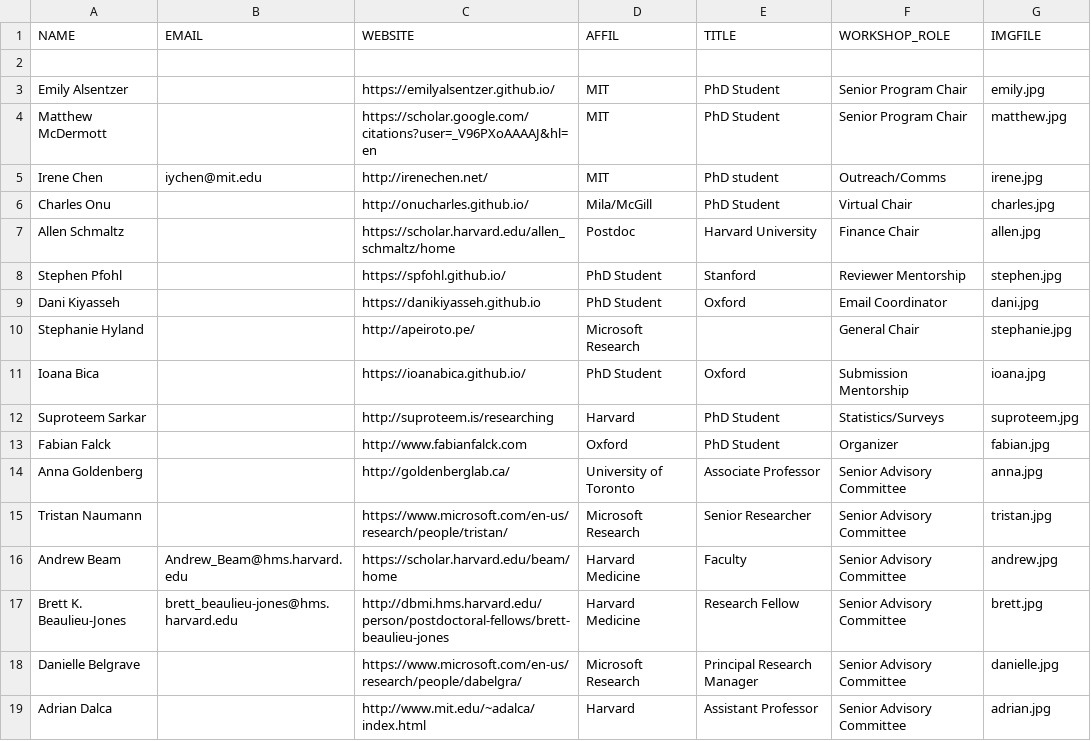
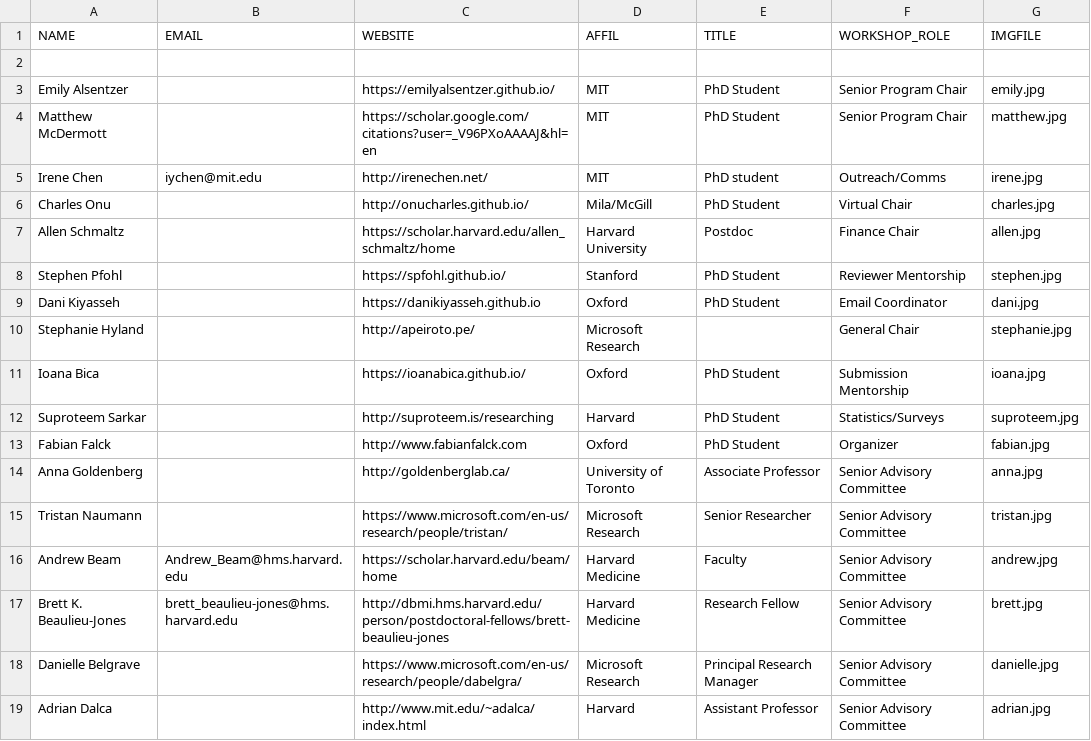
Before and after one commit to ml4health/ml4health.github.io, a CSV file: 2020_content/organizer_data/organizers.csv, drawn as a sheet.

```diff
--- a/2020_content/organizer_data/organizers.csv
+++ b/2020_content/organizer_data/organizers.csv
@@ -6,7 +6,7 @@ Irene Chen,iychen@mit.edu,http://irenechen.net/,MIT,PhD student,Outreach/Comms,i
 Charles Onu,,http://onucharles.github.io/,Mila/McGill,PhD Student,Virtual Chair,charles.jpg
-Allen Schmaltz,,https://scholar.harvard.edu/allen_schmaltz/home,Postdoc,Harvard University,Finance Chair,allen.jpg
-Stephen Pfohl,,https://spfohl.github.io/,PhD Student,Stanford,Reviewer Mentorship,stephen.jpg
-Dani Kiyasseh,,https://danikiyasseh.github.io,PhD Student,Oxford,Email Coordinator,dani.jpg
+Allen Schmaltz,,https://scholar.harvard.edu/allen_schmaltz/home,Harvard University,Postdoc,Finance Chair,allen.jpg
+Stephen Pfohl,,https://spfohl.github.io/,Stanford,PhD Student,Reviewer Mentorship,stephen.jpg
+Dani Kiyasseh,,https://danikiyasseh.github.io,Oxford,PhD Student,Email Coordinator,dani.jpg
 Stephanie Hyland,"",http://apeiroto.pe/,Microsoft Research,,General Chair,stephanie.jpg
-Ioana Bica,"",https://ioanabica.github.io/,PhD Student,Oxford,Submission Mentorship,ioana.jpg
+Ioana Bica,"",https://ioanabica.github.io/,Oxford,PhD Student,Submission Mentorship,ioana.jpg
 Suproteem Sarkar,,http://suproteem.is/researching,Harvard,PhD Student,Statistics/Surveys,suproteem.jpg
```
Also changed, not shown: 2 other files.
